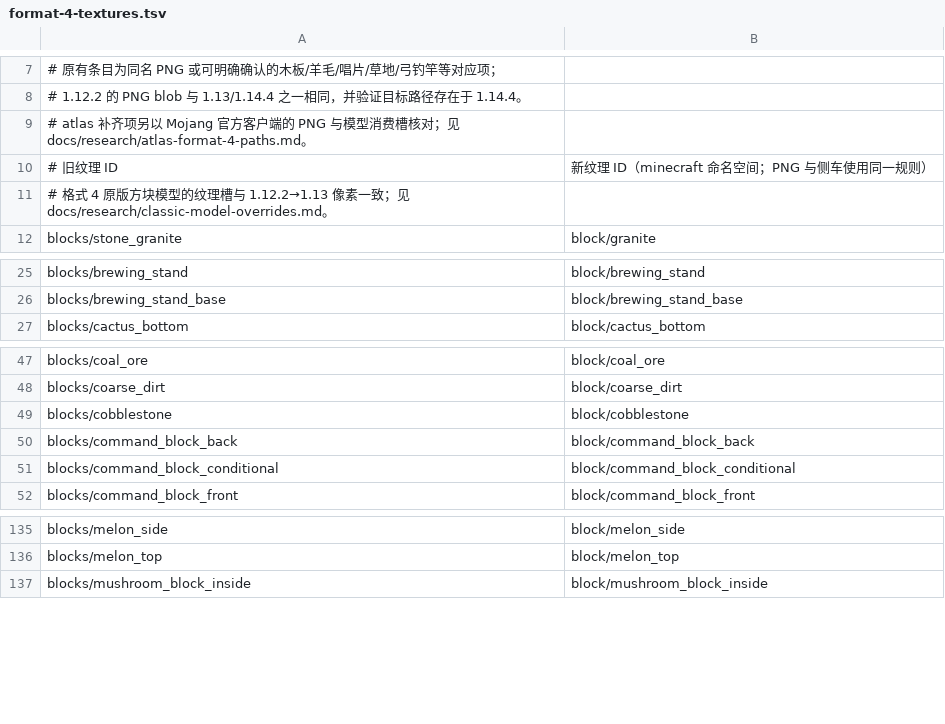
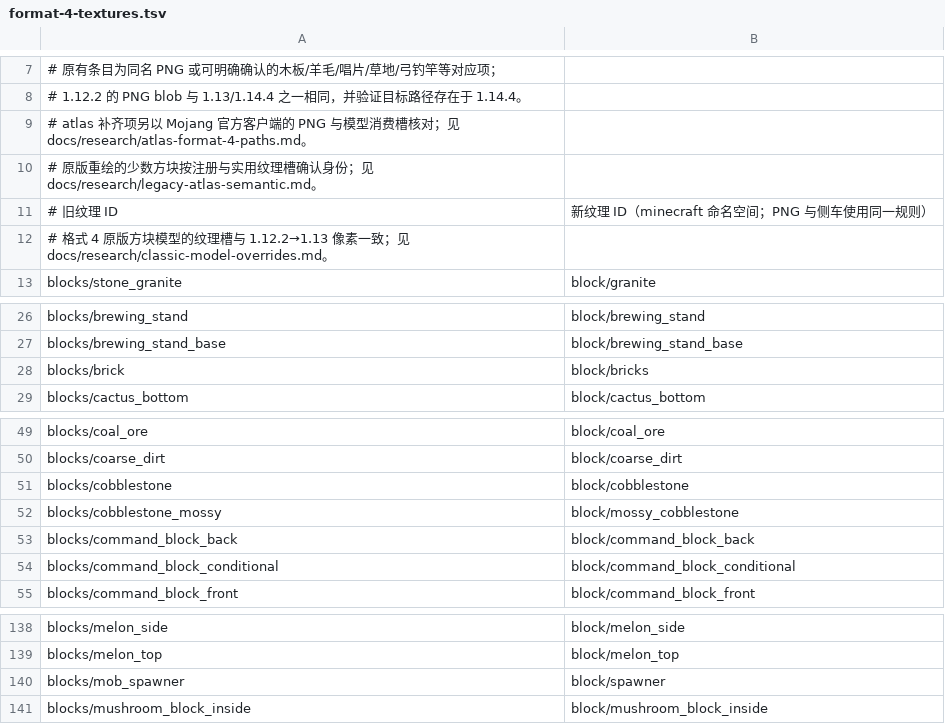
Before and after one commit to Dainsleif233/ViaResourcePack, a TSV file: src/main/resources/viarp/migrations/classic/format-4-textures.tsv, drawn as a sheet; only a part is shown, gaps mark what is left out; the diff names each change by its address in the sheet, - before the commit and + after, or states it on an @@ line.

```diff
--- a/src/main/resources/viarp/migrations/classic/format-4-textures.tsv
+++ b/src/main/resources/viarp/migrations/classic/format-4-textures.tsv
+row 10: # 原版重绘的少数方块按注册与实用纹理槽确认身份；见 docs/research/legacy-atlas-semantic.md。
+row 28: blocks/brick | block/bricks
+row 52: blocks/cobblestone_mossy | block/mossy_cobblestone
+row 140: blocks/mob_spawner | block/spawner
```
Also changed, not shown: src/main/resources/viarp/migrations/legacy/atlas-shared.tsv, 3 other files.
